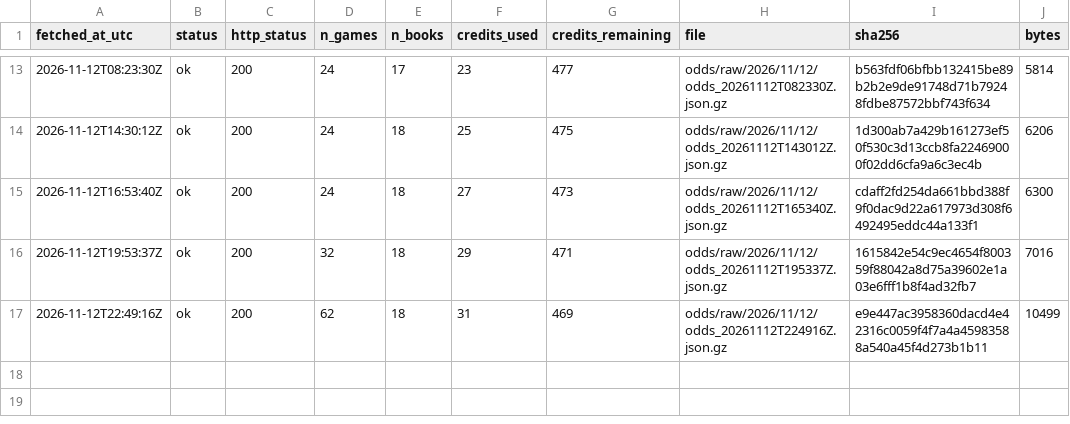
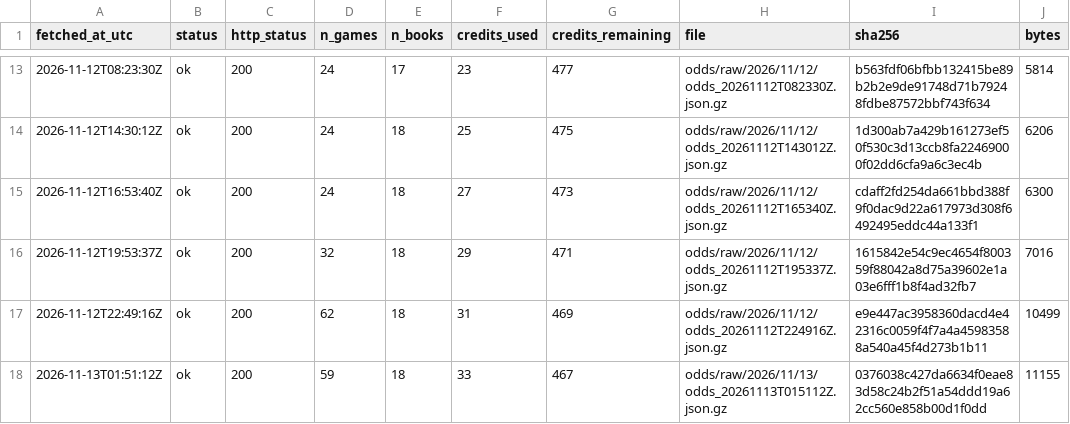
Before and after one commit to ohektner/shac-sb-index, a CSV file: data/status/odds_snapshot_log.csv, drawn as a sheet; only a part is shown, gaps mark what is left out.

```diff
--- a/data/status/odds_snapshot_log.csv
+++ b/data/status/odds_snapshot_log.csv
@@ -17 +17,2 @@ fetched_at_utc,status,http_status,n_games,n_books,credits_used,credits_remaining
 2026-11-12T22:49:16Z,ok,200,62,18,31,469,odds/raw/2026/11/12/odds_20261112T224916Z.json.gz,e9e447ac3958360dacd4e42316c0059f4f7a4a45983588a540a45f4d273b1b11,10499
+2026-11-13T01:51:12Z,ok,200,59,18,33,467,odds/raw/2026/11/13/odds_20261113T015112Z.json.gz,0376038c427da6634f0eae83d58c24b2f51a54ddd19a62cc560e858b00d1f0dd,11155
```
